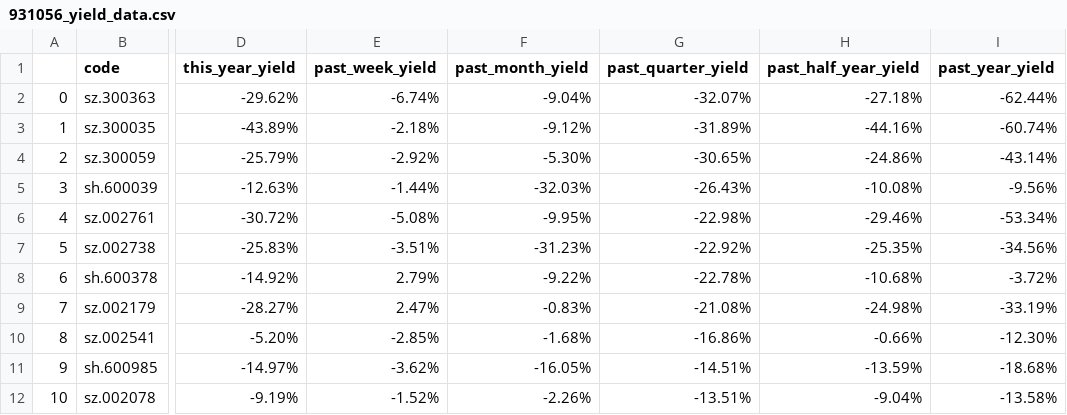
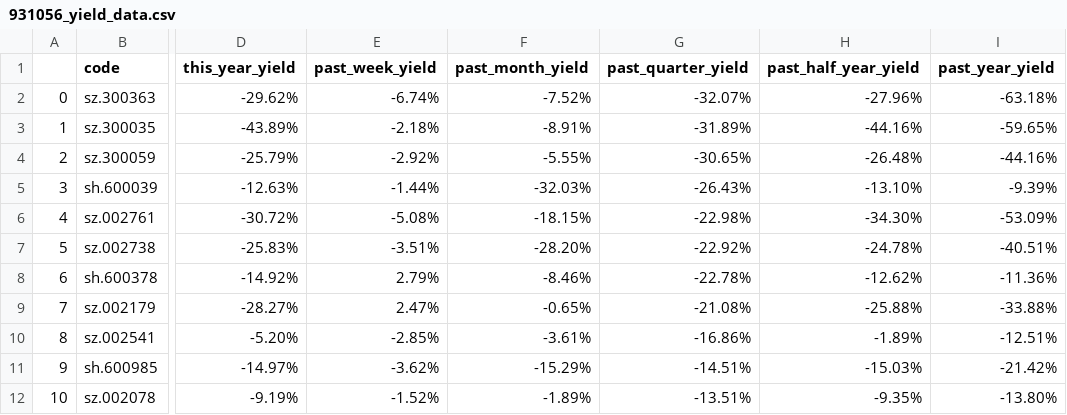
Before and after one commit to leeHua1010/millionaire, a CSV file: yield_data/931056_yield_data.csv, drawn as a sheet; only a part is shown, gaps mark what is left out; the diff covers the shown part only; the diff names each change by its address in the sheet, - before the commit and + after, or states it on an @@ line.

```diff
--- a/yield_data/931056_yield_data.csv
+++ b/yield_data/931056_yield_data.csv
-F2 (past_month_yield): -9.04%
+F2 (past_month_yield): -7.52%
-H2 (past_half_year_yield): -27.18%
+H2 (past_half_year_yield): -27.96%
-I2 (past_year_yield): -62.44%
+I2 (past_year_yield): -63.18%
-F3 (past_month_yield): -9.12%
+F3 (past_month_yield): -8.91%
-I3 (past_year_yield): -60.74%
+I3 (past_year_yield): -59.65%
-F4 (past_month_yield): -5.30%
+F4 (past_month_yield): -5.55%
-H4 (past_half_year_yield): -24.86%
+H4 (past_half_year_yield): -26.48%
-I4 (past_year_yield): -43.14%
+I4 (past_year_yield): -44.16%
-H5 (past_half_year_yield): -10.08%
+H5 (past_half_year_yield): -13.10%
-I5 (past_year_yield): -9.56%
+I5 (past_year_yield): -9.39%
-F6 (past_month_yield): -9.95%
+F6 (past_month_yield): -18.15%
-H6 (past_half_year_yield): -29.46%
+H6 (past_half_year_yield): -34.30%
-I6 (past_year_yield): -53.34%
+I6 (past_year_yield): -53.09%
-F7 (past_month_yield): -31.23%
+F7 (past_month_yield): -28.20%
-H7 (past_half_year_yield): -25.35%
+H7 (past_half_year_yield): -24.78%
-I7 (past_year_yield): -34.56%
+I7 (past_year_yield): -40.51%
-F8 (past_month_yield): -9.22%
+F8 (past_month_yield): -8.46%
-H8 (past_half_year_yield): -10.68%
+H8 (past_half_year_yield): -12.62%
-I8 (past_year_yield): -3.72%
+I8 (past_year_yield): -11.36%
-F9 (past_month_yield): -0.83%
+F9 (past_month_yield): -0.65%
-H9 (past_half_year_yield): -24.98%
+H9 (past_half_year_yield): -25.88%
-I9 (past_year_yield): -33.19%
+I9 (past_year_yield): -33.88%
-F10 (past_month_yield): -1.68%
+F10 (past_month_yield): -3.61%
-H10 (past_half_year_yield): -0.66%
+H10 (past_half_year_yield): -1.89%
-I10 (past_year_yield): -12.30%
+I10 (past_year_yield): -12.51%
-F11 (past_month_yield): -16.05%
+F11 (past_month_yield): -15.29%
-H11 (past_half_year_yield): -13.59%
+H11 (past_half_year_yield): -15.03%
-I11 (past_year_yield): -18.68%
+I11 (past_year_yield): -21.42%
-F12 (past_month_yield): -2.26%
+F12 (past_month_yield): -1.89%
-H12 (past_half_year_yield): -9.04%
+H12 (past_half_year_yield): -9.35%
-I12 (past_year_yield): -13.58%
+I12 (past_year_yield): -13.80%
```
Also changed, not shown: 113 edited cells elsewhere in this file, yield_data/931468_yield_data.csv, yield_data/H30094_yield_data.csv.
